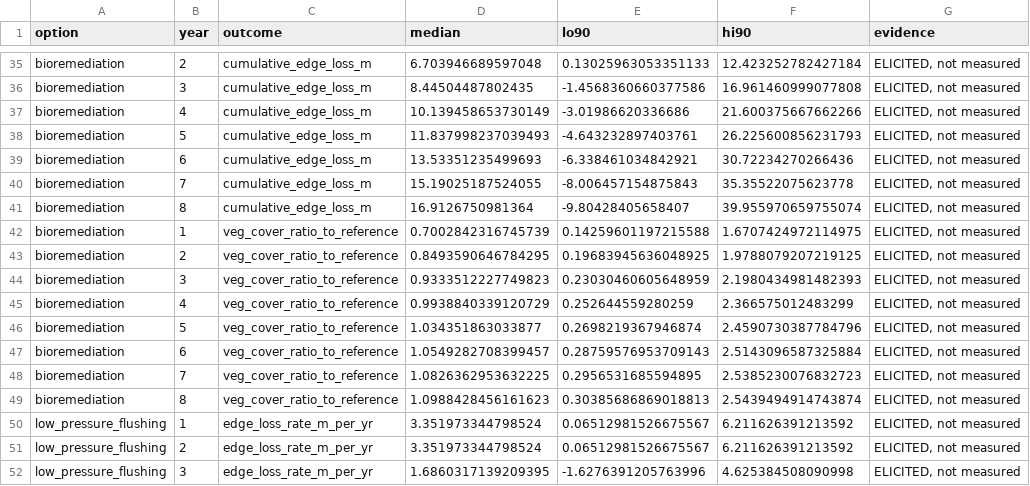
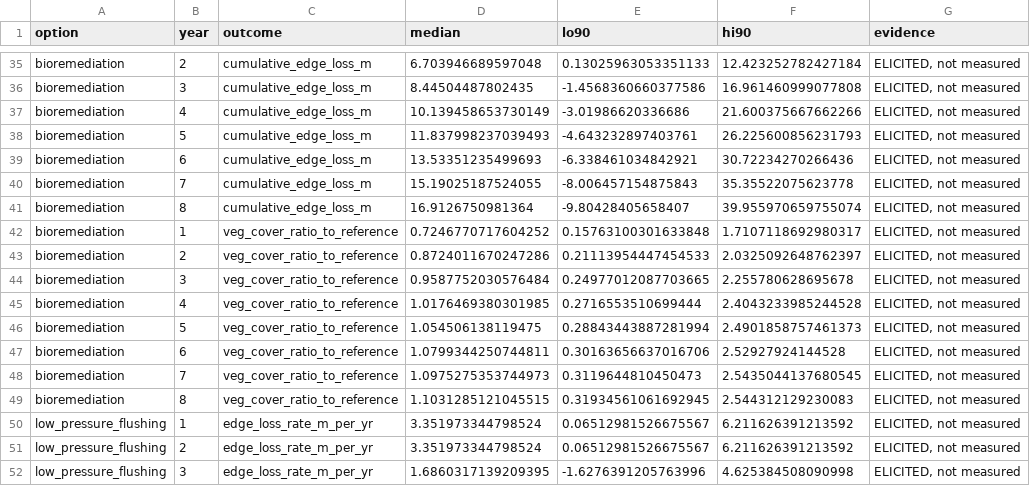
Before and after one commit to JaisonMave/Shoreline_remediation, a CSV file: results/scenario_composer/worked_example_elicited.csv, drawn as a sheet; only a part is shown, gaps mark what is left out; the diff covers the shown part only.

```diff
--- a/results/scenario_composer/worked_example_elicited.csv
+++ b/results/scenario_composer/worked_example_elicited.csv
@@ -41,10 +41,10 @@ bioremediation,7,cumulative_edge_loss_m,15.19025187524055,-8.006457154875843,35.
 bioremediation,8,cumulative_edge_loss_m,16.9126750981364,-9.80428405658407,39.955970659755074,"ELICITED, not measured"
-bioremediation,1,veg_cover_ratio_to_reference,0.7002842316745739,0.14259601197215588,1.6707424972114975,"ELICITED, not measured"
-bioremediation,2,veg_cover_ratio_to_reference,0.8493590646784295,0.19683945636048925,1.9788079207219125,"ELICITED, not measured"
-bioremediation,3,veg_cover_ratio_to_reference,0.9333512227749823,0.23030460605648959,2.1980434981482393,"ELICITED, not measured"
-bioremediation,4,veg_cover_ratio_to_reference,0.9938840339120729,0.252644559280259,2.366575012483299,"ELICITED, not measured"
-bioremediation,5,veg_cover_ratio_to_reference,1.034351863033877,0.2698219367946874,2.4590730387784796,"ELICITED, not measured"
-bioremediation,6,veg_cover_ratio_to_reference,1.0549282708399457,0.28759576953709143,2.5143096587325884,"ELICITED, not measured"
-bioremediation,7,veg_cover_ratio_to_reference,1.0826362953632225,0.2956531685594895,2.5385230076832723,"ELICITED, not measured"
-bioremediation,8,veg_cover_ratio_to_reference,1.0988428456161623,0.30385686869018813,2.5439494914743874,"ELICITED, not measured"
+bioremediation,1,veg_cover_ratio_to_reference,0.7246770717604252,0.15763100301633848,1.7107118692980317,"ELICITED, not measured"
+bioremediation,2,veg_cover_ratio_to_reference,0.8724011670247286,0.21113954447454533,2.0325092648762397,"ELICITED, not measured"
+bioremediation,3,veg_cover_ratio_to_reference,0.9587752030576484,0.24977012087703665,2.255780628695678,"ELICITED, not measured"
+bioremediation,4,veg_cover_ratio_to_reference,1.0176469380301985,0.2716553510699444,2.4043233985244528,"ELICITED, not measured"
+bioremediation,5,veg_cover_ratio_to_reference,1.054506138119475,0.28843443887281994,2.4901858757461373,"ELICITED, not measured"
+bioremediation,6,veg_cover_ratio_to_reference,1.0799344250744811,0.30163656637016706,2.52927924144528,"ELICITED, not measured"
+bioremediation,7,veg_cover_ratio_to_reference,1.0975275353744973,0.3119644810450473,2.5435044137680545,"ELICITED, not measured"
+bioremediation,8,veg_cover_ratio_to_reference,1.1031285121045515,0.31934561061692945,2.544312129230083,"ELICITED, not measured"
 low_pressure_flushing,1,edge_loss_rate_m_per_yr,3.351973344798524,0.06512981526675567,6.211626391213592,"ELICITED, not measured"
```
Also changed, not shown: 120 edited cells elsewhere in this file, 16 other files.
